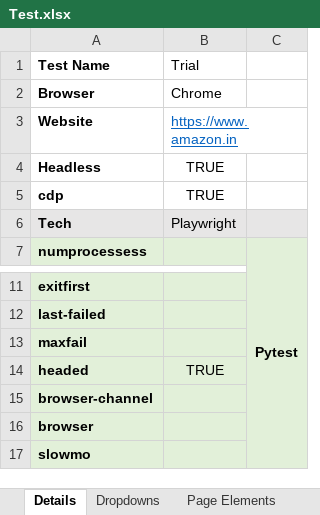
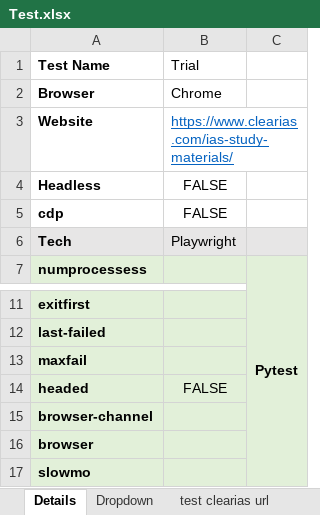
Before and after one commit to BoneyGupta/Webscraping-Suite, an Excel workbook: excel/Test.xlsx, sheet Details, drawn as a sheet; only a part is shown, gaps mark what is left out; values as stored, in another font and other column widths than the file's, no borders; the diff names each change by its address in the sheet, - before the commit and + after, or states it on an @@ line.

Commit message:
Clearias

```diff
--- a/excel/Test.xlsx (sheet Details)
+++ b/excel/Test.xlsx (sheet Details)
-sheet tab: Dropdowns
+sheet tab: Dropdown
+sheet tab: test clearias url
-B3 (Trial): https://www.amazon.in
+B3 (Trial): https://www.clearias.com/ias-study-materials/
-B4:B5 (Trial): TRUE
+B4:B5 (Trial): FALSE
-B14 (Trial): TRUE
+B14 (Trial): FALSE
```
Also changed, not shown: sheet Page Elements, other sheet tabs, excel/Template.xlsx, 18 other files.
